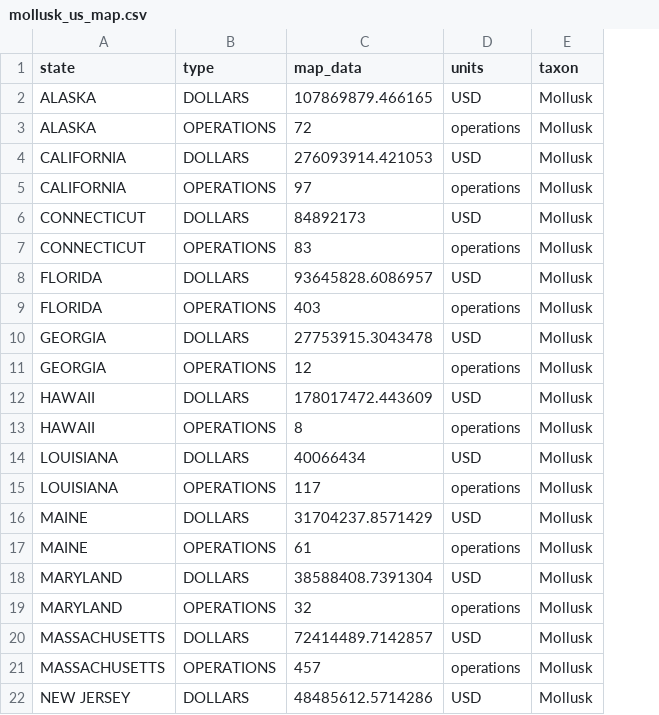
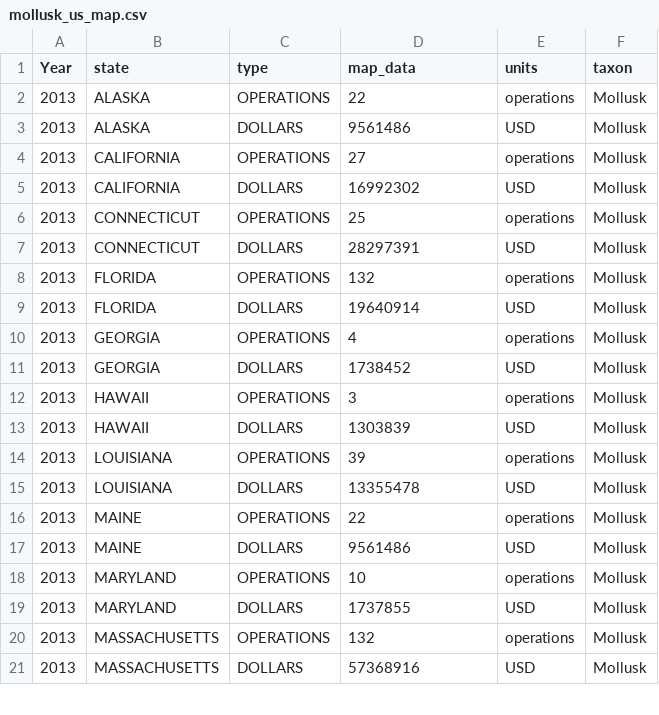
Before and after one commit to iwensu0313/ca-aquaculture, a CSV file: data/int/mollusk_us_map.csv, drawn as a sheet; only a part is shown; removed rows and columns are numbered as before the commit, all else as after; the diff covers the shown part only; the diff names each change by its address in the sheet, - before the commit and + after, or states it on an @@ line.

Commit message:
fix shellfish data!!!!! some rows are totals. compare with usda 2013 census summary report. added some suitability files but haven't done anything yet

```diff
--- a/data/int/mollusk_us_map.csv
+++ b/data/int/mollusk_us_map.csv
+column A (Year), rows 2-21: all 2013
-row 2: ALASKA | DOLLARS | 107869879.466165 | USD | Mollusk
-D2 (map_data): 72
+D2 (map_data): 22
-B3 (state): CALIFORNIA
+B3 (state): ALASKA
-D3 (map_data): 276093914.421053
+D3 (map_data): 9561486
-D4 (map_data): 97
+D4 (map_data): 27
-B5 (state): CONNECTICUT
+B5 (state): CALIFORNIA
-D5 (map_data): 84892173
+D5 (map_data): 16992302
-D6 (map_data): 83
+D6 (map_data): 25
-B7 (state): FLORIDA
+B7 (state): CONNECTICUT
-D7 (map_data): 93645828.6086957
+D7 (map_data): 28297391
-D8 (map_data): 403
+D8 (map_data): 132
-B9 (state): GEORGIA
+B9 (state): FLORIDA
-D9 (map_data): 27753915.3043478
+D9 (map_data): 19640914
-D10 (map_data): 12
+D10 (map_data): 4
-B11 (state): HAWAII
+B11 (state): GEORGIA
-D11 (map_data): 178017472.443609
+D11 (map_data): 1738452
-D12 (map_data): 8
+D12 (map_data): 3
-B13 (state): LOUISIANA
+B13 (state): HAWAII
-D13 (map_data): 40066434
+D13 (map_data): 1303839
-D14 (map_data): 117
+D14 (map_data): 39
-B15 (state): MAINE
+B15 (state): LOUISIANA
-D15 (map_data): 31704237.8571429
+D15 (map_data): 13355478
-D16 (map_data): 61
+D16 (map_data): 22
-B17 (state): MARYLAND
+B17 (state): MAINE
-D17 (map_data): 38588408.7391304
+D17 (map_data): 9561486
-D18 (map_data): 32
+D18 (map_data): 10
-B19 (state): MASSACHUSETTS
+B19 (state): MARYLAND
-D19 (map_data): 72414489.7142857
+D19 (map_data): 1737855
-D20 (map_data): 457
+D20 (map_data): 132
-B21 (state): NEW JERSEY
+B21 (state): MASSACHUSETTS
-D21 (map_data): 48485612.5714286
+D21 (map_data): 57368916
```
Also changed, not shown: 1 added row and 25 edited cells elsewhere in this file, 9 other files.
